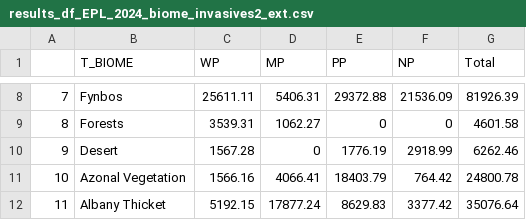
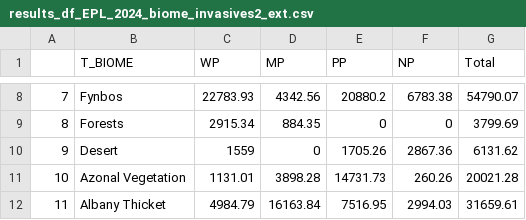
Before and after one commit to askowno/EPL_terr, a CSV file: outputs/results_df_EPL_2024_biome_invasives2_ext.csv, drawn as a sheet; only a part is shown, gaps mark what is left out; the diff covers the shown part only.

```diff
--- a/outputs/results_df_EPL_2024_biome_invasives2_ext.csv
+++ b/outputs/results_df_EPL_2024_biome_invasives2_ext.csv
@@ -8,5 +8,5 @@
-"7","Fynbos",25611.11,5406.31,29372.88,21536.09,81926.39
-"8","Forests",3539.31,1062.27,0,0,4601.58
-"9","Desert",1567.28,0,1776.19,2918.99,6262.46
-"10","Azonal Vegetation",1566.16,4066.41,18403.79,764.42,24800.78
-"11","Albany Thicket",5192.15,17877.24,8629.83,3377.42,35076.64
+"7","Fynbos",22783.93,4342.56,20880.2,6783.38,54790.07
+"8","Forests",2915.34,884.35,0,0,3799.69
+"9","Desert",1559,0,1705.26,2867.36,6131.62
+"10","Azonal Vegetation",1131.01,3898.28,14731.73,260.26,20021.28
+"11","Albany Thicket",4984.79,16163.84,7516.95,2994.03,31659.61
```
Also changed, not shown: 29 edited cells elsewhere in this file, 4 other files.
